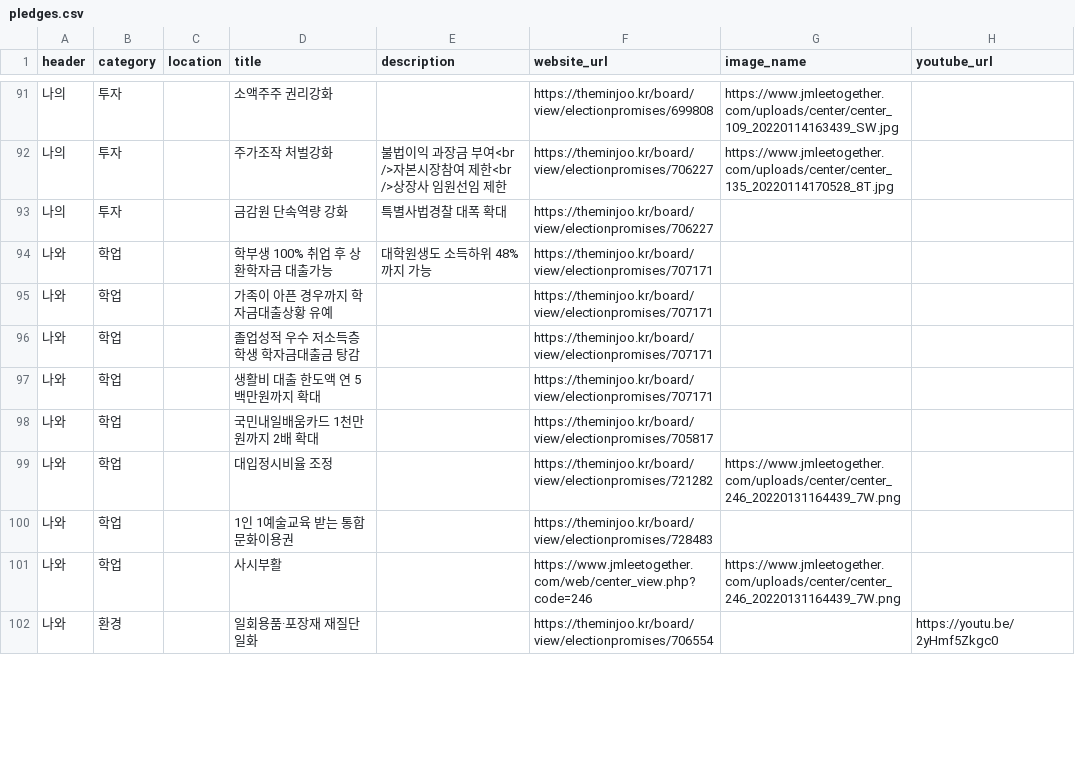
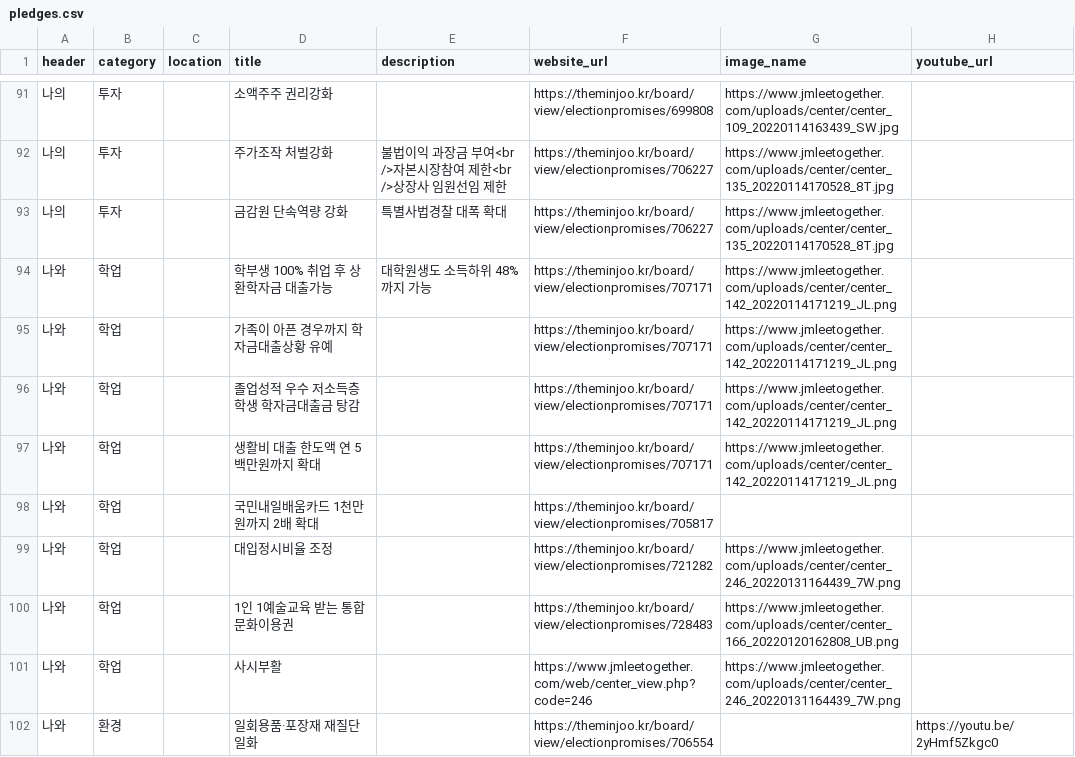
Before and after one commit to p4u-jm/p4u-jm.github.io, a CSV file: data/pledges.csv, drawn as a sheet; only a part is shown, gaps mark what is left out; the diff covers the shown part only.

```diff
--- a/data/pledges.csv
+++ b/data/pledges.csv
@@ -92,10 +92,10 @@
 나의,투자,,주가조작 처벌강화,불법이익 과장금 부여<br />자본시장참여 제한<br />상장사 임원선임 제한,https://theminjoo.kr/board/view/electionpromises/706227,https://www.jmleetogether.com/uploads/center/center_135_20220114170528_8T.jpg,
-나의,투자,,금감원 단속역량 강화,특별사법경찰 대폭 확대,https://theminjoo.kr/board/view/electionpromises/706227,,
-나와,학업,,학부생 100% 취업 후 상환학자금 대출가능,대학원생도 소득하위 48% 까지 가능,https://theminjoo.kr/board/view/electionpromises/707171,,
-나와,학업,,가족이 아픈 경우까지 학자금대출상황 유예,,https://theminjoo.kr/board/view/electionpromises/707171,,
-나와,학업,,졸업성적 우수 저소득층 학생 학자금대출금 탕감,,https://theminjoo.kr/board/view/electionpromises/707171,,
-나와,학업,,생활비 대출 한도액 연 5백만원까지 확대,,https://theminjoo.kr/board/view/electionpromises/707171,,
+나의,투자,,금감원 단속역량 강화,특별사법경찰 대폭 확대,https://theminjoo.kr/board/view/electionpromises/706227,https://www.jmleetogether.com/uploads/center/center_135_20220114170528_8T.jpg,
+나와,학업,,학부생 100% 취업 후 상환학자금 대출가능,대학원생도 소득하위 48% 까지 가능,https://theminjoo.kr/board/view/electionpromises/707171,https://www.jmleetogether.com/uploads/center/center_142_20220114171219_JL.png,
+나와,학업,,가족이 아픈 경우까지 학자금대출상황 유예,,https://theminjoo.kr/board/view/electionpromises/707171,https://www.jmleetogether.com/uploads/center/center_142_20220114171219_JL.png,
+나와,학업,,졸업성적 우수 저소득층 학생 학자금대출금 탕감,,https://theminjoo.kr/board/view/electionpromises/707171,https://www.jmleetogether.com/uploads/center/center_142_20220114171219_JL.png,
+나와,학업,,생활비 대출 한도액 연 5백만원까지 확대,,https://theminjoo.kr/board/view/electionpromises/707171,https://www.jmleetogether.com/uploads/center/center_142_20220114171219_JL.png,
 나와,학업,,국민내일배움카드 1천만원까지 2배 확대,,https://theminjoo.kr/board/view/electionpromises/705817,,
 나와,학업,,대입정시비율 조정,,https://theminjoo.kr/board/view/electionpromises/721282,https://www.jmleetogether.com/uploads/center/center_246_20220131164439_7W.png,
-나와,학업,,1인 1예술교육 받는 통합문화이용권,,https://theminjoo.kr/board/view/electionpromises/728483,,
+나와,학업,,1인 1예술교육 받는 통합문화이용권,,https://theminjoo.kr/board/view/electionpromises/728483,https://www.jmleetogether.com/uploads/center/center_166_20220120162808_UB.png,
 나와,학업,,사시부활,,https://www.jmleetogether.com/web/center_view.php?code=246,https://www.jmleetogether.com/uploads/center/center_246_20220131164439_7W.png,
```
Also changed, not shown: 28 edited cells elsewhere in this file, 1 other file.
